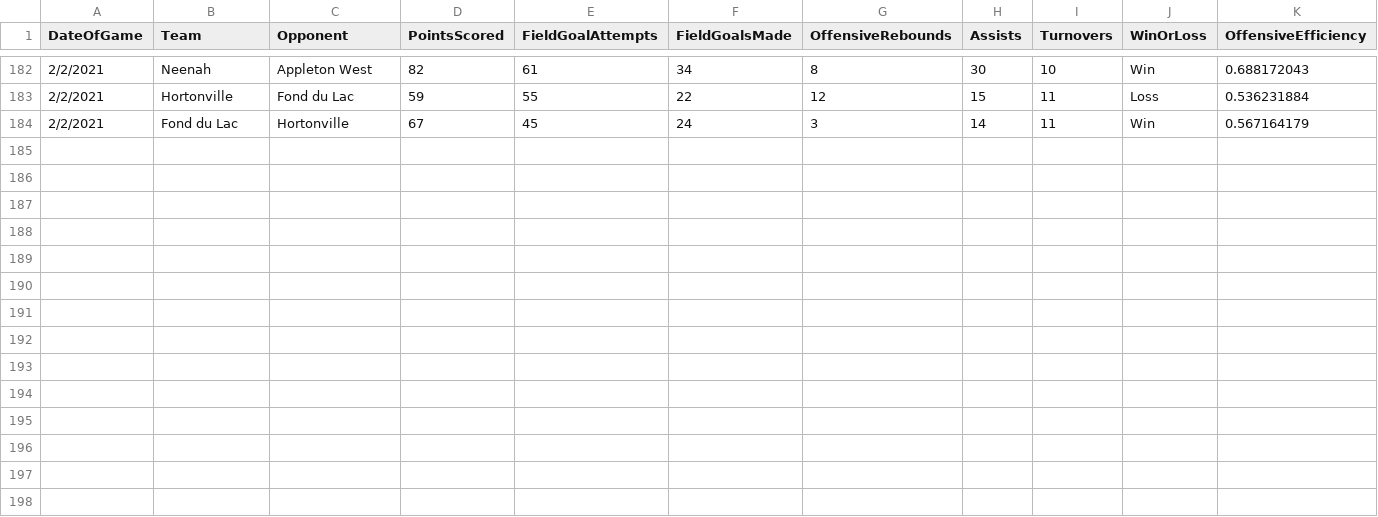
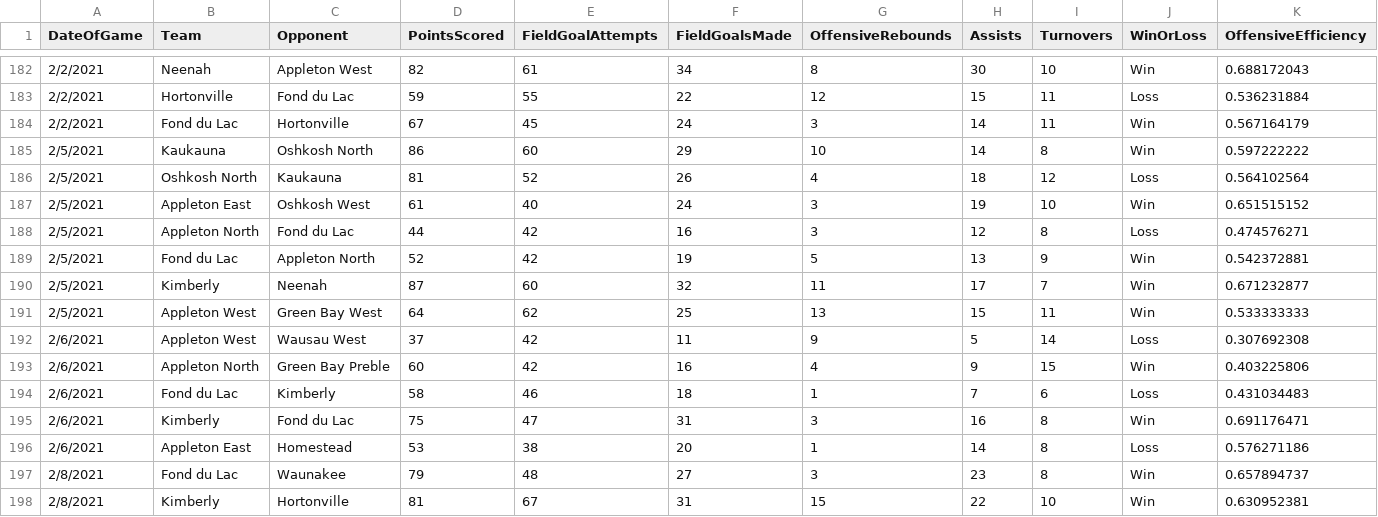
Before and after one commit to jreckin/FunAnalyticalStuff, a CSV file: offensive_efficiency_scores.csv, drawn as a sheet; only a part is shown, gaps mark what is left out; rows hold the shown columns only; the diff names each change by its address in the sheet, - before the commit and + after, or states it on an @@ line.

Commit message:
More data added

```diff
--- a/offensive_efficiency_scores.csv
+++ b/offensive_efficiency_scores.csv
+row 185: 2/5/2021 | Kaukauna | Oshkosh North | 86 | 60 | 29 | 10 | 14 | 8 | Win | 0.597222222
+row 186: 2/5/2021 | Oshkosh North | Kaukauna | 81 | 52 | 26 | 4 | 18 | 12 | Loss | 0.564102564
+row 187: 2/5/2021 | Appleton East | Oshkosh West | 61 | 40 | 24 | 3 | 19 | 10 | Win | 0.651515152
+row 188: 2/5/2021 | Appleton North | Fond du Lac | 44 | 42 | 16 | 3 | 12 | 8 | Loss | 0.474576271
+row 189: 2/5/2021 | Fond du Lac | Appleton North | 52 | 42 | 19 | 5 | 13 | 9 | Win | 0.542372881
+row 190: 2/5/2021 | Kimberly | Neenah | 87 | 60 | 32 | 11 | 17 | 7 | Win | 0.671232877
+row 191: 2/5/2021 | Appleton West | Green Bay West | 64 | 62 | 25 | 13 | 15 | 11 | Win | 0.533333333
+row 192: 2/6/2021 | Appleton West | Wausau West | 37 | 42 | 11 | 9 | 5 | 14 | Loss | 0.307692308
+row 193: 2/6/2021 | Appleton North | Green Bay Preble | 60 | 42 | 16 | 4 | 9 | 15 | Win | 0.403225806
+row 194: 2/6/2021 | Fond du Lac | Kimberly | 58 | 46 | 18 | 1 | 7 | 6 | Loss | 0.431034483
+row 195: 2/6/2021 | Kimberly | Fond du Lac | 75 | 47 | 31 | 3 | 16 | 8 | Win | 0.691176471
+row 196: 2/6/2021 | Appleton East | Homestead | 53 | 38 | 20 | 1 | 14 | 8 | Loss | 0.576271186
+row 197: 2/8/2021 | Fond du Lac | Waunakee | 79 | 48 | 27 | 3 | 23 | 8 | Win | 0.657894737
+row 198: 2/8/2021 | Kimberly | Hortonville | 81 | 67 | 31 | 15 | 22 | 10 | Win | 0.630952381
```
Also changed, not shown: 1 other file.
